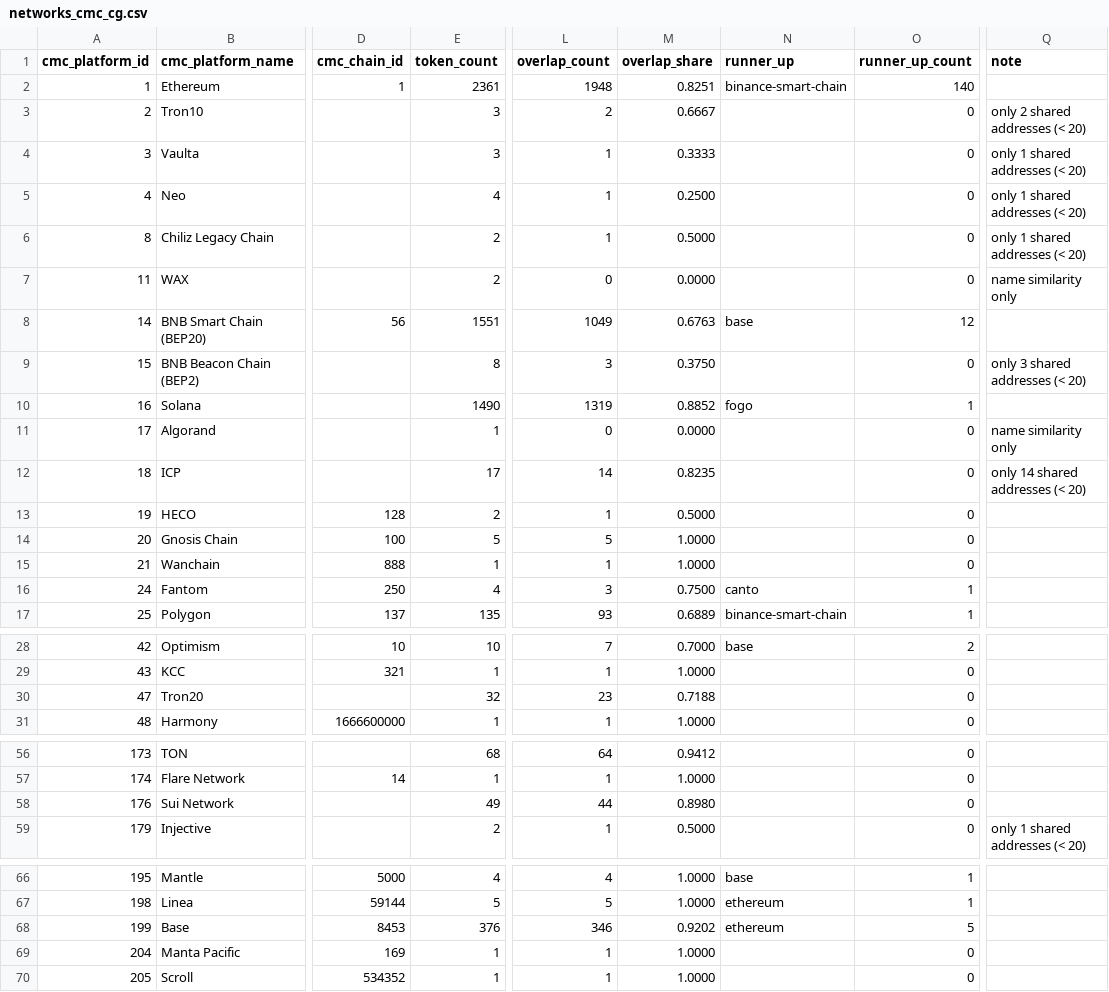
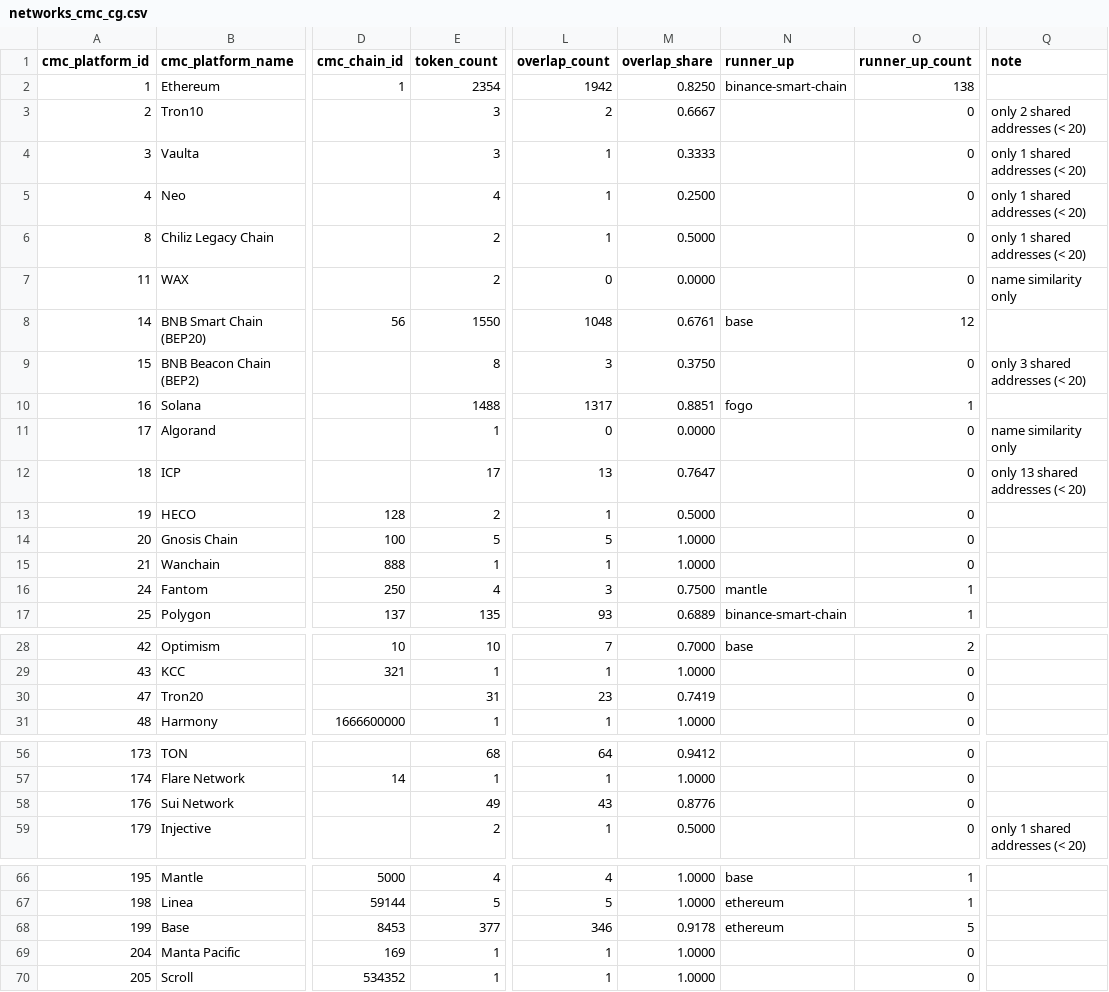
Before and after one commit to sachiew/cg-id-map, a CSV file: data/networks_cmc_cg.csv, drawn as a sheet; only a part is shown, gaps mark what is left out; the diff covers the shown part only; the diff names each change by its address in the sheet, - before the commit and + after, or states it on an @@ line.

```diff
--- a/data/networks_cmc_cg.csv
+++ b/data/networks_cmc_cg.csv
-E2 (token_count): 2361
+E2 (token_count): 2354
-L2 (overlap_count): 1948
+L2 (overlap_count): 1942
-M2 (overlap_share): 0.8251
+M2 (overlap_share): 0.8250
-O2 (runner_up_count): 140
+O2 (runner_up_count): 138
-E8 (token_count): 1551
+E8 (token_count): 1550
-L8 (overlap_count): 1049
+L8 (overlap_count): 1048
-M8 (overlap_share): 0.6763
+M8 (overlap_share): 0.6761
-E10 (token_count): 1490
+E10 (token_count): 1488
-L10 (overlap_count): 1319
+L10 (overlap_count): 1317
-M10 (overlap_share): 0.8852
+M10 (overlap_share): 0.8851
-L12 (overlap_count): 14
+L12 (overlap_count): 13
-M12 (overlap_share): 0.8235
+M12 (overlap_share): 0.7647
-Q12 (note): only 14 shared addresses (< 20)
+Q12 (note): only 13 shared addresses (< 20)
-N16 (runner_up): canto
+N16 (runner_up): mantle
-E30 (token_count): 32
+E30 (token_count): 31
-M30 (overlap_share): 0.7188
+M30 (overlap_share): 0.7419
-L58 (overlap_count): 44
+L58 (overlap_count): 43
-M58 (overlap_share): 0.8980
+M58 (overlap_share): 0.8776
-E68 (token_count): 376
+E68 (token_count): 377
-M68 (overlap_share): 0.9202
+M68 (overlap_share): 0.9178
```
Also changed, not shown: 4 edited cells elsewhere in this file, data/cmc_to_cg.csv, data/review_queue.csv, 4 other files.
